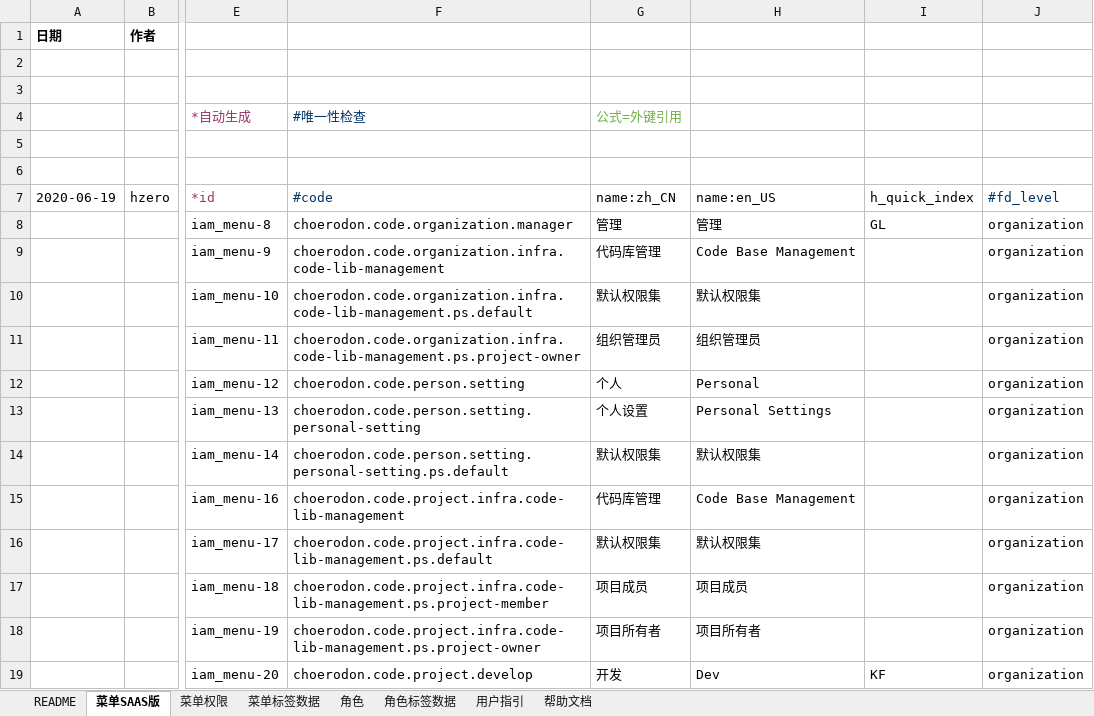
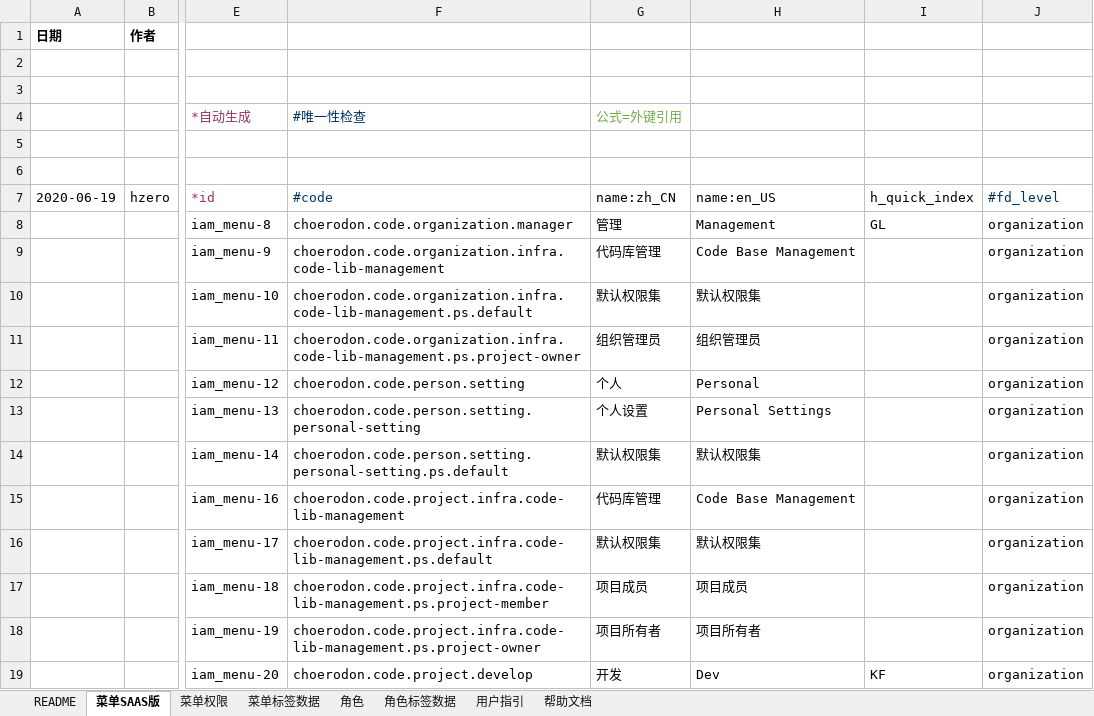
Before and after one commit to open-hand/code-repo-service, an Excel workbook: src/main/resources/script/db/init-data/hrds_code_repo/hzero_platform/hzero-menu-user-role-label.xlsx, sheet 菜单SAAS版, drawn as a sheet; only a part is shown, gaps mark what is left out; values as stored, in another font and other column widths than the file's, no borders; the diff names each change by its address in the sheet, - before the commit and + after, or states it on an @@ line.

Commit message:
[FIX] 增加菜单多语言

```diff
--- a/src/main/resources/script/db/init-data/hrds_code_repo/hzero_platform/hzero-menu-user-role-label.xlsx (sheet 菜单SAAS版)
+++ b/src/main/resources/script/db/init-data/hrds_code_repo/hzero_platform/hzero-menu-user-role-label.xlsx (sheet 菜单SAAS版)
-H8 (name:en_US): 管理
+H8 (name:en_US): Management
```
